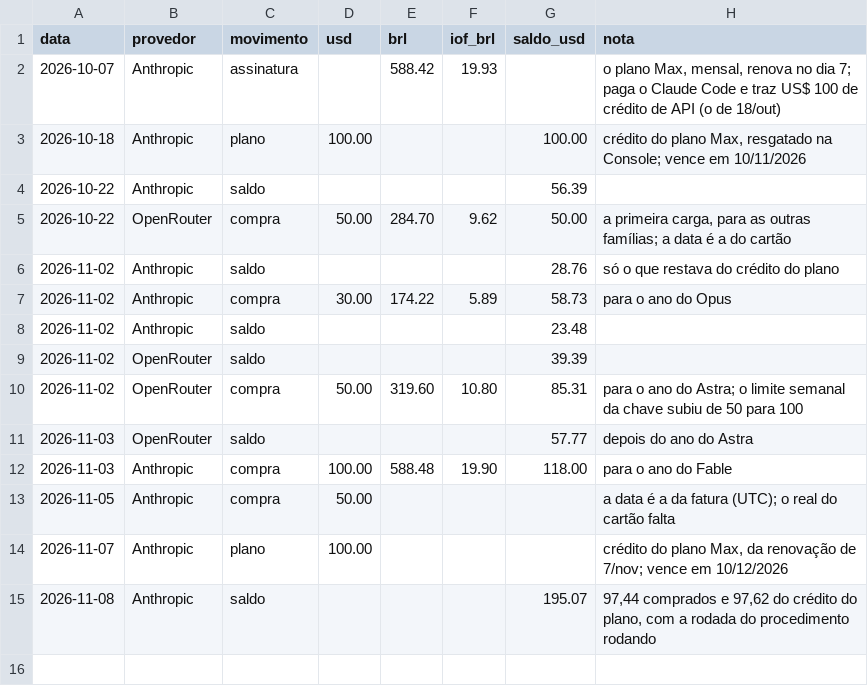
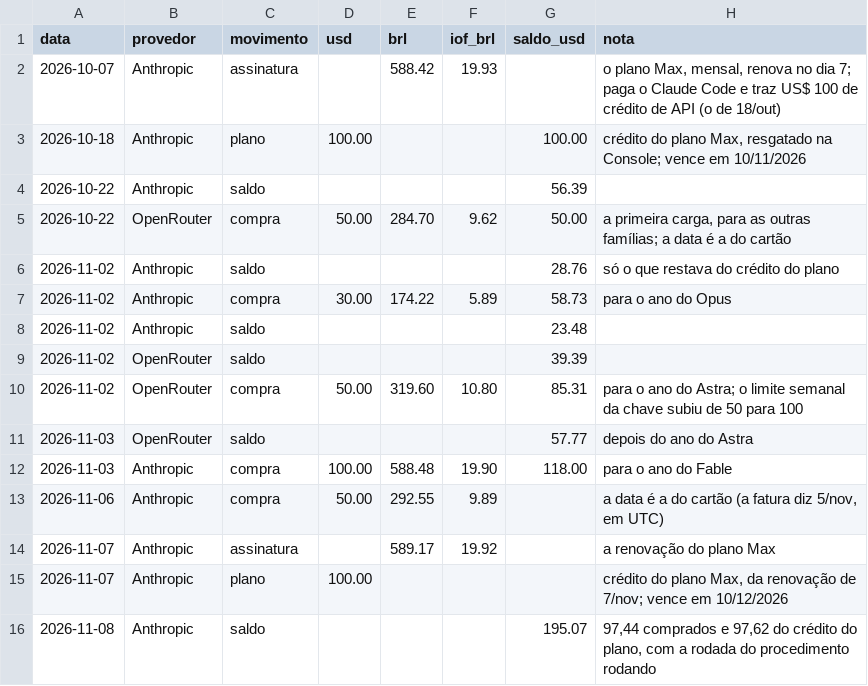
Before and after one commit to campilho/campsverso, a CSV file: docs/custos/creditos.csv, drawn as a sheet.

```diff
--- a/docs/custos/creditos.csv
+++ b/docs/custos/creditos.csv
@@ -12,3 +12,4 @@ data,provedor,movimento,usd,brl,iof_brl,saldo_usd,nota
 2026-11-03,Anthropic,compra,100.00,588.48,19.90,118.00,para o ano do Fable
-2026-11-05,Anthropic,compra,50.00,,,,"a data é a da fatura (UTC); o real do cartão falta"
+2026-11-06,Anthropic,compra,50.00,292.55,9.89,,"a data é a do cartão (a fatura diz 5/nov, em UTC)"
+2026-11-07,Anthropic,assinatura,,589.17,19.92,,"a renovação do plano Max"
 2026-11-07,Anthropic,plano,100.00,,,,"crédito do plano Max, da renovação de 7/nov; vence em 10/12/2026"
```
Also changed, not shown: docs/custos/sessoes.csv, 1 other file.
